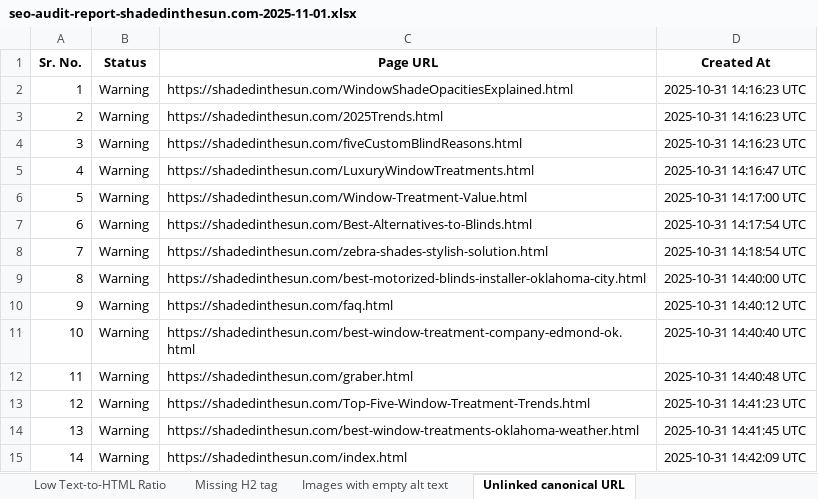
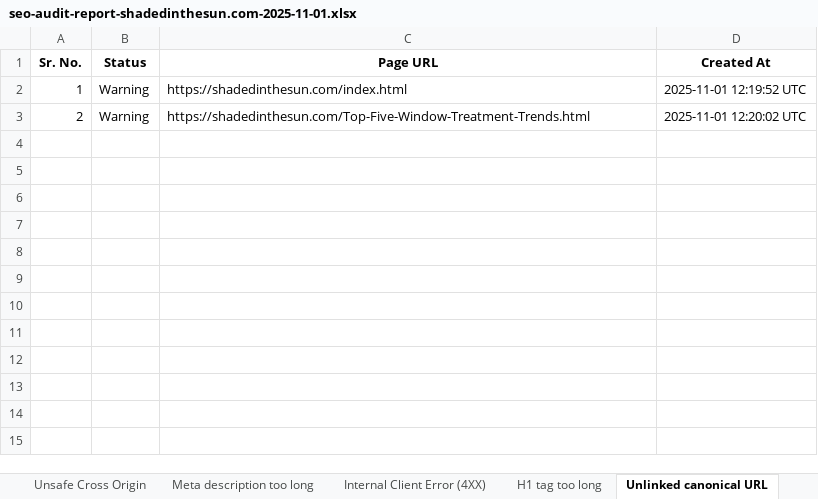
Before and after one commit to eyraptor/ShadedInTheSun.com, an Excel workbook: WriteSonic Audit/seo-audit-report-shadedinthesun.com-2025-11-01.xlsx, sheet Unlinked canonical URL, drawn as a sheet; values as stored, in another font and other column widths than the file's, no borders; the diff names each change by its address in the sheet, - before the commit and + after, or states it on an @@ line.

```diff
--- a/WriteSonic Audit/seo-audit-report-shadedinthesun.com-2025-11-01.xlsx (sheet Unlinked canonical URL)
+++ b/WriteSonic Audit/seo-audit-report-shadedinthesun.com-2025-11-01.xlsx (sheet Unlinked canonical URL)
+sheet tab: Unsafe Cross Origin
-C2 (Page URL): https://shadedinthesun.com/WindowShadeOpacitiesExplained.html
+C2 (Page URL): https://shadedinthesun.com/index.html
-D2 (Created At): 2025-10-31 14:16:23 UTC
+D2 (Created At): 2025-11-01 12:19:52 UTC
-C3 (Page URL): https://shadedinthesun.com/2025Trends.html
+C3 (Page URL): https://shadedinthesun.com/Top-Five-Window-Treatment-Trends.html
-D3 (Created At): 2025-10-31 14:16:23 UTC
+D3 (Created At): 2025-11-01 12:20:02 UTC
-row 4: 3 | Warning | https://shadedinthesun.com/fiveCustomBlindReasons.html | 2025-10-31 14:16:23 UTC
-row 5: 4 | Warning | https://shadedinthesun.com/LuxuryWindowTreatments.html | 2025-10-31 14:16:47 UTC
-row 6: 5 | Warning | https://shadedinthesun.com/Window-Treatment-Value.html | 2025-10-31 14:17:00 UTC
-row 7: 6 | Warning | https://shadedinthesun.com/Best-Alternatives-to-Blinds.html | 2025-10-31 14:17:54 UTC
-row 8: 7 | Warning | https://shadedinthesun.com/zebra-shades-stylish-solution.html | 2025-10-31 14:18:54 UTC
-row 9: 8 | Warning | https://shadedinthesun.com/best-motorized-blinds-installer-oklahoma-city.html | 2025-10-31 14:40:00 UTC
-row 10: 9 | Warning | https://shadedinthesun.com/faq.html | 2025-10-31 14:40:12 UTC
-row 11: 10 | Warning | https://shadedinthesun.com/best-window-treatment-company-edmond-ok.html | 2025-10-31 14:40:40 UTC
-row 12: 11 | Warning | https://shadedinthesun.com/graber.html | 2025-10-31 14:40:48 UTC
-row 13: 12 | Warning | https://shadedinthesun.com/Top-Five-Window-Treatment-Trends.html | 2025-10-31 14:41:23 UTC
-row 14: 13 | Warning | https://shadedinthesun.com/best-window-treatments-oklahoma-weather.html | 2025-10-31 14:41:45 UTC
-row 15: 14 | Warning | https://shadedinthesun.com/index.html | 2025-10-31 14:42:09 UTC
```
Also changed, not shown: sheet Missing Open Graph tags, sheet Non-Descriptive Anchor Text In, sheet Readability difficulty found, sheet Missing HSTS Header, sheet Missing CSP Header, sheet Missing XCTO Header, 18 more sheets, other sheet tabs.
